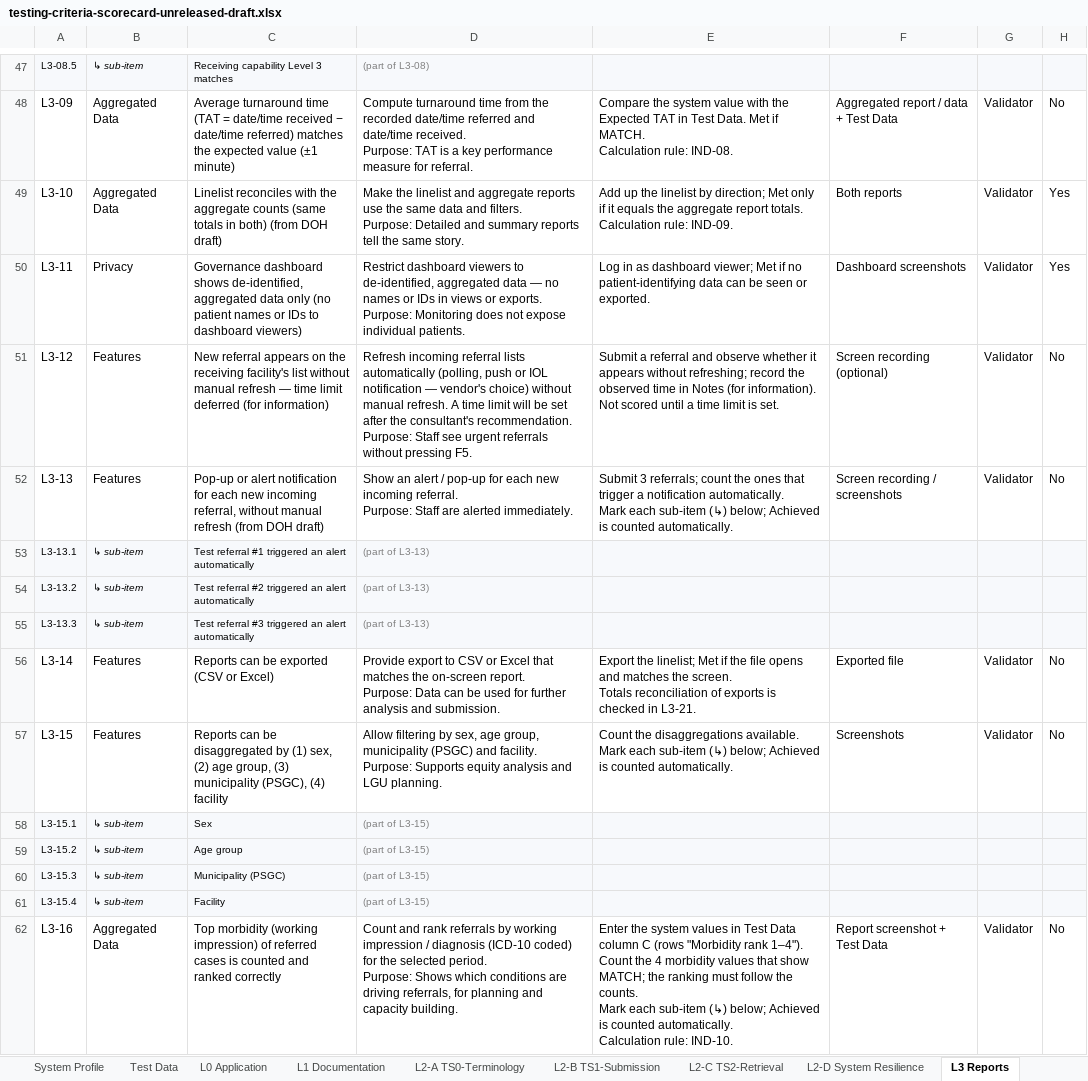
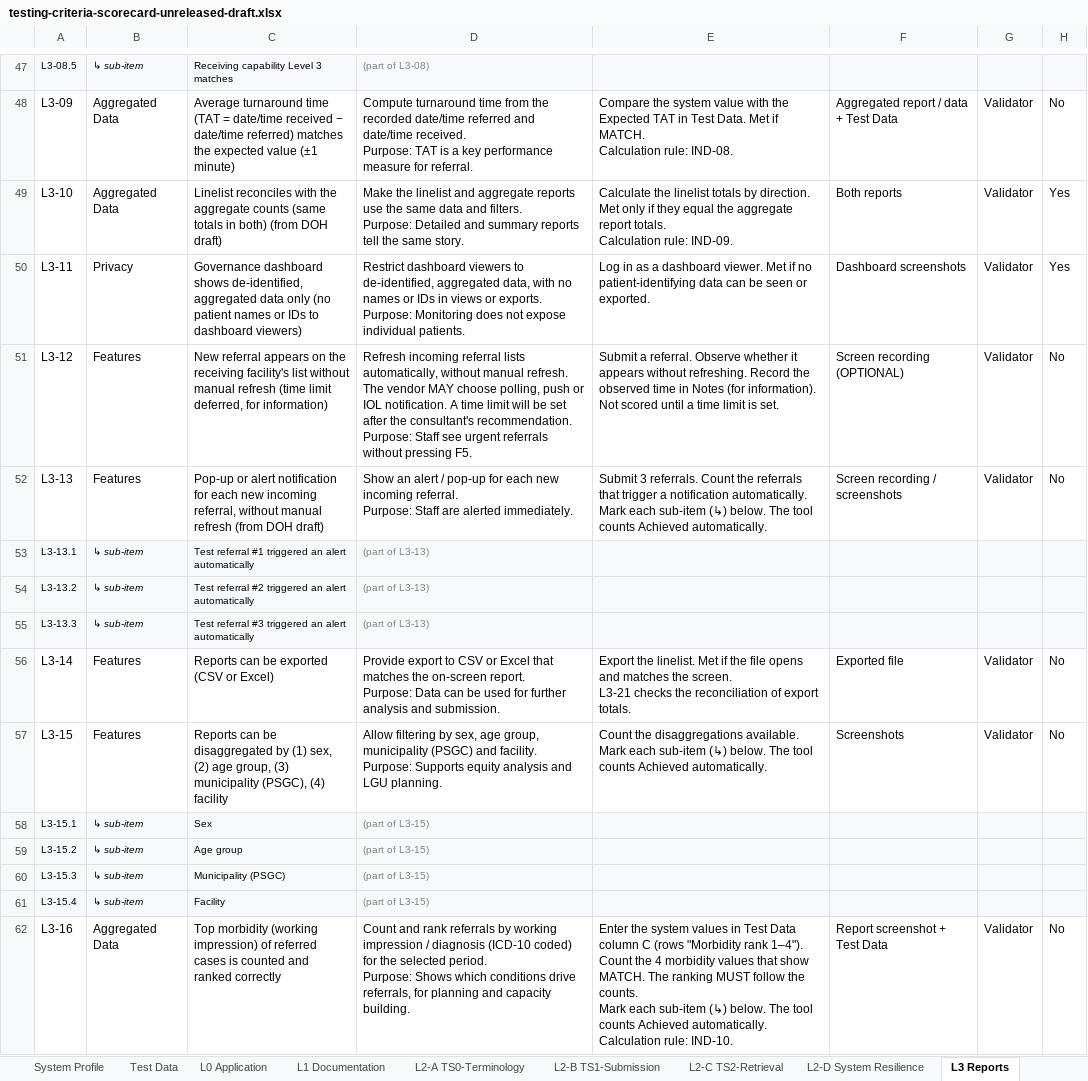
Before and after one commit to dohwvchdictu/hirmes-tool, an Excel workbook: draft/testing-criteria-scorecard-unreleased-draft.xlsx, sheet L3 Reports, drawn as a sheet; only a part is shown, gaps mark what is left out; values as stored, in another font and other column widths than the file's, no borders; conditional formats not drawn; ↵ is a line break in a cell; the diff covers the shown part only; the diff names each change by its address in the sheet, - before the commit and + after, or states it on an @@ line.

```diff
--- a/draft/testing-criteria-scorecard-unreleased-draft.xlsx (sheet L3 Reports)
+++ b/draft/testing-criteria-scorecard-unreleased-draft.xlsx (sheet L3 Reports)
-E49: Add up the linelist by direction; Met only if it equals the aggregate…
+E49: Calculate the linelist totals by direction. Met only if they equal the aggregate…
-D50: …de-identified, aggregated data — no names…
+D50: …de-identified, aggregated data, with no names…
-E50: …in as dashboard viewer; Met if…
+E50: …in as a dashboard viewer. Met if…
-C51: …manual refresh — time limit deferred (for information)
+C51: …manual refresh (time limit deferred, for information)
-D51: …referral lists automatically (polling, push or IOL notification — vendor's choice) without manual refresh. A time…
+D51: …referral lists automatically, without manual refresh. The vendor MAY choose polling, push or IOL notification. A time…
-E51: Submit a referral and observe whether it appears without refreshing; record the observed…
+E51: Submit a referral. Observe whether it appears without refreshing. Record the observed…
-F51: Screen recording (optional)
+F51: Screen recording (OPTIONAL)
-E52: Submit 3 referrals; count the ones that trigger a notification automatically. ↵ Mark each sub-item (↳) below; Achieved is counted automatically.
+E52: Submit 3 referrals. Count the referrals that trigger a notification automatically. ↵ Mark each sub-item (↳) below. The tool counts Achieved automatically.
-E56: Export the linelist; Met if the file opens and matches the screen. ↵ Totals reconciliation of exports is checked in L3-21.
+E56: Export the linelist. Met if the file opens and matches the screen. ↵ L3-21 checks the reconciliation of export totals.
-E57: …sub-item (↳) below; Achieved is counted automatically.
+E57: …sub-item (↳) below. The tool counts Achieved automatically.
-D62: …which conditions are driving referrals, for…
+D62: …which conditions drive referrals, for…
-E62: …that show MATCH; the ranking must follow the counts. ↵ Mark each sub-item (↳) below; Achieved is counted automatically. ↵ Calculation…
+E62: …that show MATCH. The ranking MUST follow the counts. ↵ Mark each sub-item (↳) below. The tool counts Achieved automatically. ↵ Calculation…
```
Also changed, not shown: 35 edited cells elsewhere in this sheet, sheet L2-B TS1-Submission, sheet L2-D System Resilience, sheet L2-C TS2-Retrieval, sheet L2-A TS0-Terminology, sheet L4 Advanced, sheet L1 Documentation, 2 more sheets, 8 other files.
